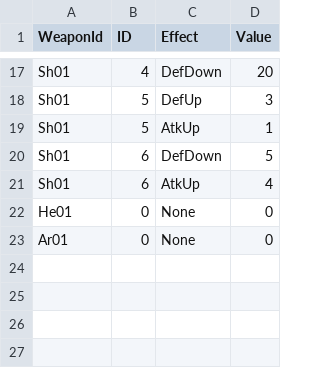
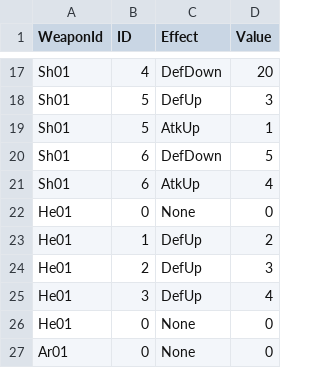
Before and after one commit to JecManabuNishimura/TetoRpg, a CSV file: Assets/Resources/WeaponEffectList.csv, drawn as a sheet; only a part is shown, gaps mark what is left out; the diff names each change by its address in the sheet, - before the commit and + after, or states it on an @@ line.

Commit message:
weapon作成ウィンドウ

```diff
--- a/Assets/Resources/WeaponEffectList.csv
+++ b/Assets/Resources/WeaponEffectList.csv
+row 23: He01 | 1 | DefUp | 2
+row 24: He01 | 2 | DefUp | 3
+row 25: He01 | 3 | DefUp | 4
+row 26: He01 | 0 | None | 0
```
Also changed, not shown: 7 other files.
